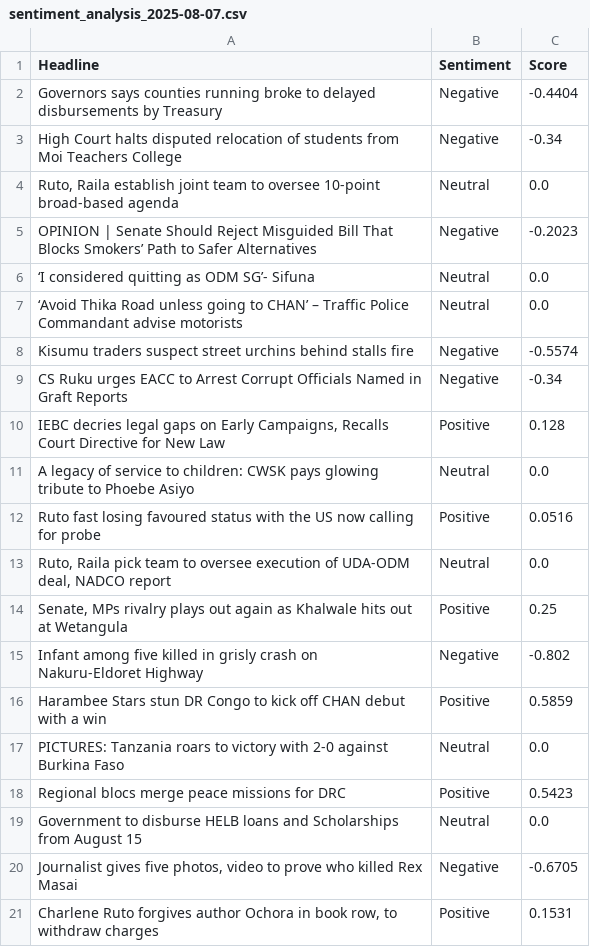
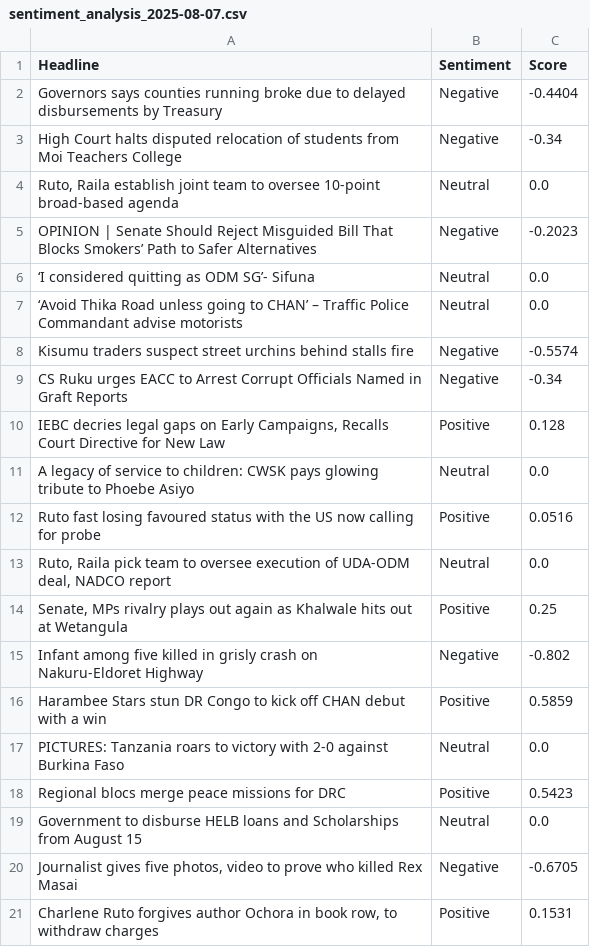
Before and after one commit to vmuchui/policy-sentiment-tracker, a CSV file: exports/sentiment_analysis_2025-08-07.csv, drawn as a sheet.

```diff
--- a/exports/sentiment_analysis_2025-08-07.csv
+++ b/exports/sentiment_analysis_2025-08-07.csv
@@ -1,3 +1,3 @@
 Headline,Sentiment,Score
-Governors says counties running broke to delayed disbursements by Treasury,Negative,-0.4404
+Governors says counties running broke due to delayed disbursements by Treasury,Negative,-0.4404
 High Court halts disputed relocation of students from Moi Teachers College,Negative,-0.34
```
Also changed, not shown: 1 other file.
